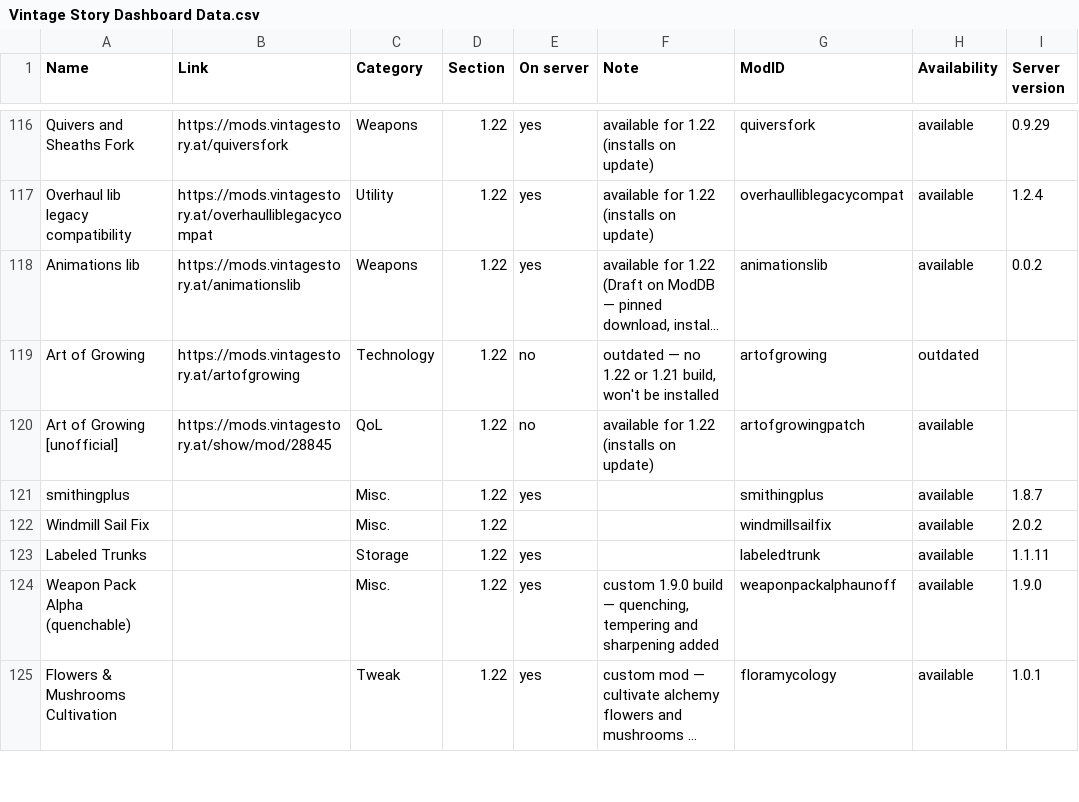
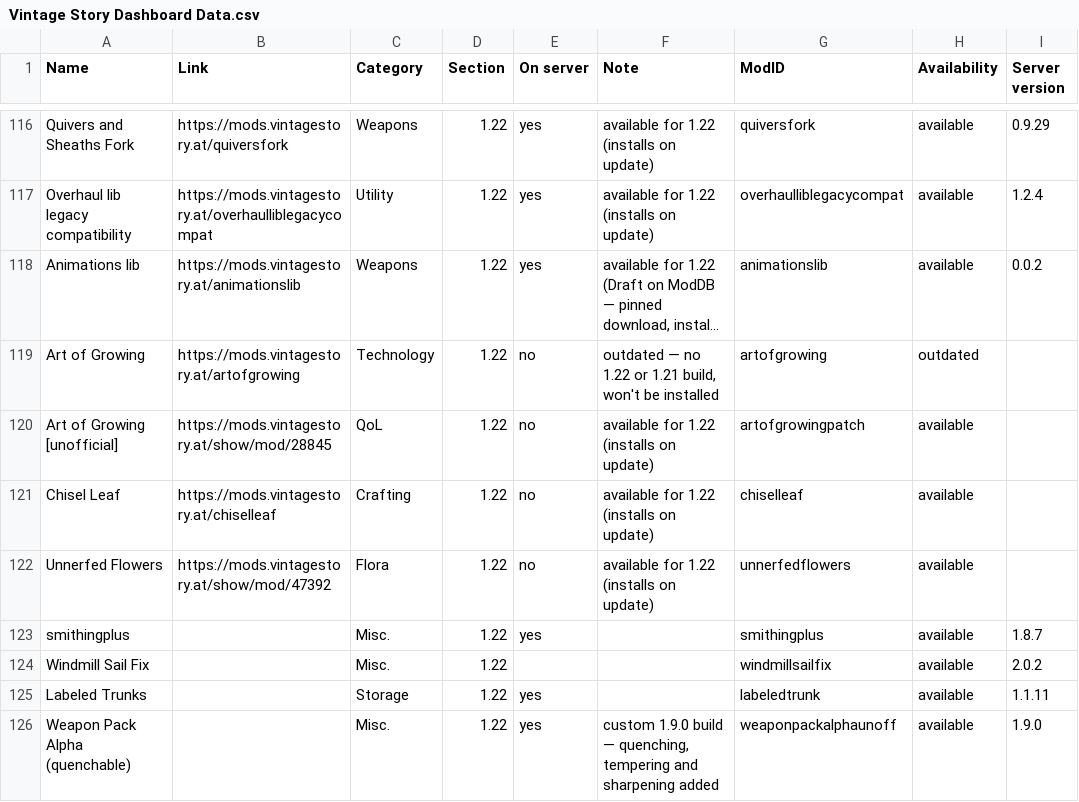
Before and after one commit to ConnyZs/VintageStory, a CSV file: Vintage Story Dashboard Data.csv, drawn as a sheet; only a part is shown, gaps mark what is left out; the shorter side is filled out with more unchanged rows; long unchanged cells end in ….

```diff
--- a/Vintage Story Dashboard Data.csv
+++ b/Vintage Story Dashboard Data.csv
@@ -120,2 +120,4 @@ Art of Growing,https://mods.vintagestory.at/artofgrowing,Technology,1.22,no,"out
 Art of Growing [unofficial],https://mods.vintagestory.at/show/mod/28845,QoL,1.22,no,available for 1.22 (installs on update),artofgrowingpatch,available,
+Chisel Leaf,https://mods.vintagestory.at/chiselleaf,Crafting,1.22,no,available for 1.22 (installs on update),chiselleaf,available,
+Unnerfed Flowers,https://mods.vintagestory.at/show/mod/47392,Flora,1.22,no,available for 1.22 (installs on update),unnerfedflowers,available,
 smithingplus,,Misc.,1.22,yes,,smithingplus,available,1.8.7
```
Also changed, not shown: 2 other files.
